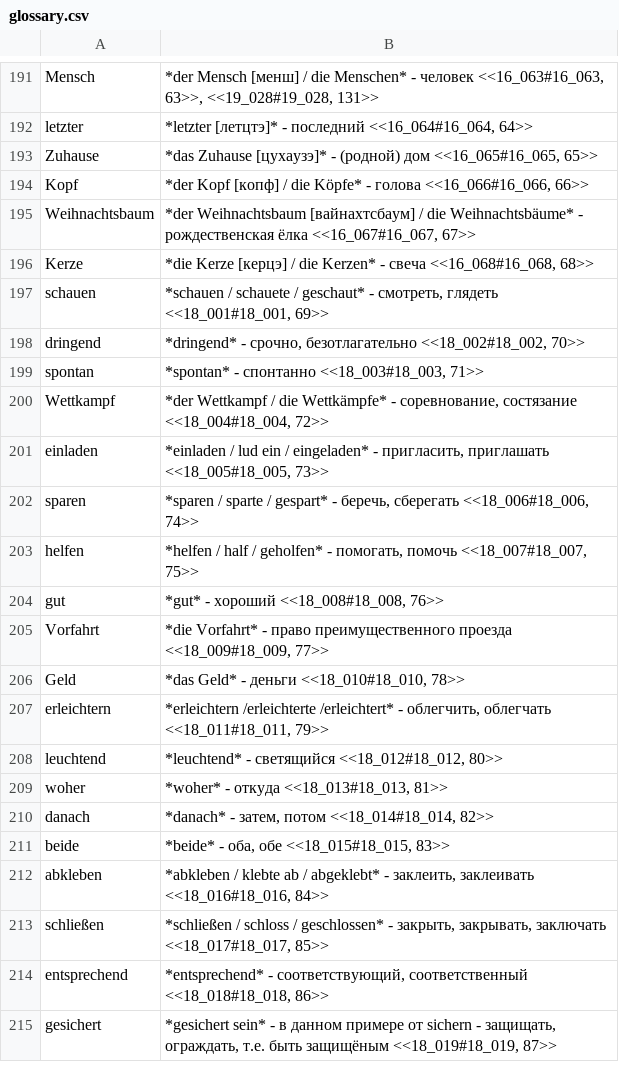
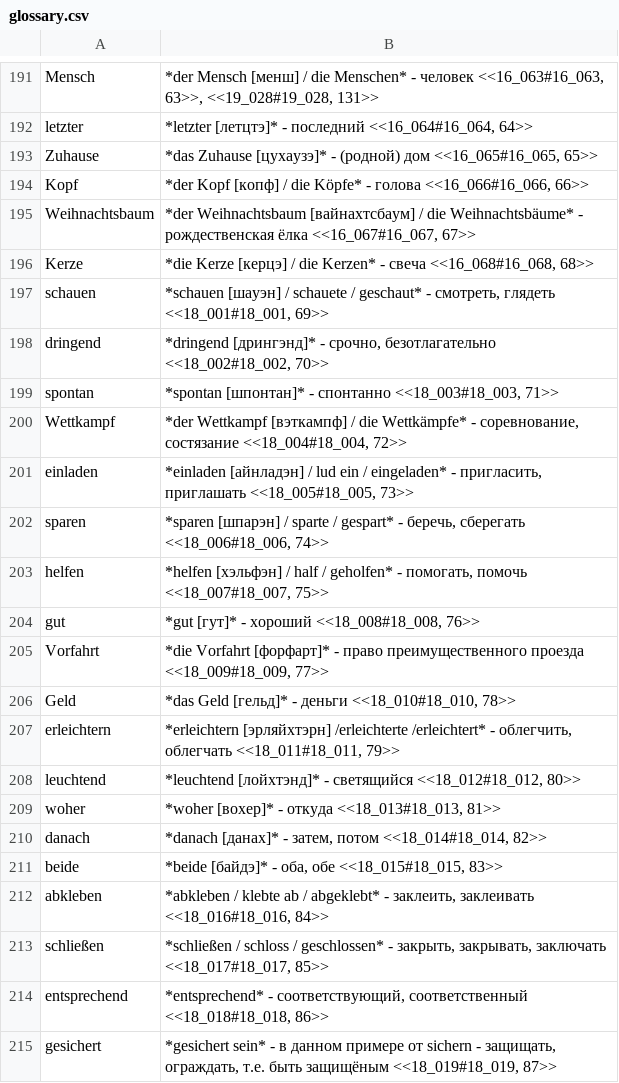
Before and after one commit to funnygerman/randomgerman, a CSV file: adoc/glossary.csv, drawn as a sheet; only a part is shown, gaps mark what is left out.

```diff
--- a/adoc/glossary.csv
+++ b/adoc/glossary.csv
@@ -196,17 +196,17 @@ Weihnachtsbaum;*der Weihnachtsbaum [вайнахтсбаум] / die Weihnachtsb
 Kerze;*die Kerze [керцэ] / die Kerzen* - свеча <<16_068#16_068, 68>>
-schauen;*schauen / schauete / geschaut* - смотреть, глядеть <<18_001#18_001, 69>>
-dringend;*dringend* - срочно, безотлагательно <<18_002#18_002, 70>>
-spontan;*spontan* - спонтанно <<18_003#18_003, 71>>
-Wettkampf;*der Wettkampf / die Wettkämpfe* - соревнование, состязание <<18_004#18_004, 72>>
-einladen;*einladen / lud ein / eingeladen* - пригласить, приглашать <<18_005#18_005, 73>>
-sparen;*sparen / sparte / gespart* - беречь, сберегать <<18_006#18_006, 74>>
-helfen;*helfen / half / geholfen* - помогать, помочь <<18_007#18_007, 75>>
-gut;*gut* - хороший <<18_008#18_008, 76>>
-Vorfahrt;*die Vorfahrt* - право преимущественного проезда <<18_009#18_009, 77>>
-Geld;*das Geld* - деньги <<18_010#18_010, 78>>
-erleichtern;*erleichtern /erleichterte /erleichtert* - облегчить, облегчать <<18_011#18_011, 79>>
-leuchtend;*leuchtend* - светящийся <<18_012#18_012, 80>>
-woher;*woher* - откуда <<18_013#18_013, 81>>
-danach;*danach* - затем, потом <<18_014#18_014, 82>>
-beide;*beide* - оба, обе <<18_015#18_015, 83>>
+schauen;*schauen [шауэн] / schauete / geschaut* - смотреть, глядеть <<18_001#18_001, 69>>
+dringend;*dringend [дрингэнд]* - срочно, безотлагательно <<18_002#18_002, 70>>
+spontan;*spontan [шпонтан]* - спонтанно <<18_003#18_003, 71>>
+Wettkampf;*der Wettkampf [вэткампф] / die Wettkämpfe* - соревнование, состязание <<18_004#18_004, 72>>
+einladen;*einladen [айнладэн] / lud ein / eingeladen* - пригласить, приглашать <<18_005#18_005, 73>>
+sparen;*sparen [шпарэн] / sparte / gespart* - беречь, сберегать <<18_006#18_006, 74>>
+helfen;*helfen [хэльфэн] / half / geholfen* - помогать, помочь <<18_007#18_007, 75>>
+gut;*gut [гут]* - хороший <<18_008#18_008, 76>>
+Vorfahrt;*die Vorfahrt [форфарт]* - право преимущественного проезда <<18_009#18_009, 77>>
+Geld;*das Geld [гельд]* - деньги <<18_010#18_010, 78>>
+erleichtern;*erleichtern [эрляйхтэрн] /erleichterte /erleichtert* - облегчить, облегчать <<18_011#18_011, 79>>
+leuchtend;*leuchtend [лойхтэнд]* - светящийся <<18_012#18_012, 80>>
+woher;*woher [вохер]* - откуда <<18_013#18_013, 81>>
+danach;*danach [данах]* - затем, потом <<18_014#18_014, 82>>
+beide;*beide [байдэ]* - оба, обе <<18_015#18_015, 83>>
 abkleben;*abkleben / klebte ab / abgeklebt* - заклеить, заклеивать <<18_016#18_016, 84>>
```
Also changed, not shown: 1 other file.
